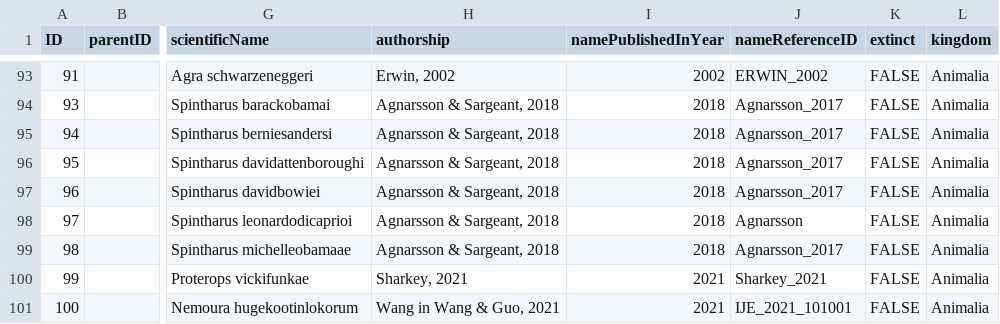
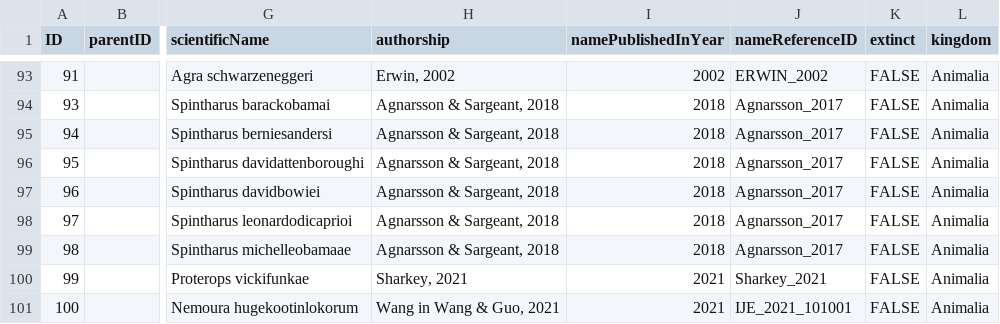
Before and after one commit to mdoering/famous-organism, a TSV file: name_usage.tsv, drawn as a sheet; only a part is shown, gaps mark what is left out; the diff names each change by its address in the sheet, - before the commit and + after, or states it on an @@ line.

Commit message:
Fix 3 referenceID links

```diff
--- a/name_usage.tsv
+++ b/name_usage.tsv
-J98 (nameReferenceID): Agnarsson
+J98 (nameReferenceID): Agnarsson_2017
```
